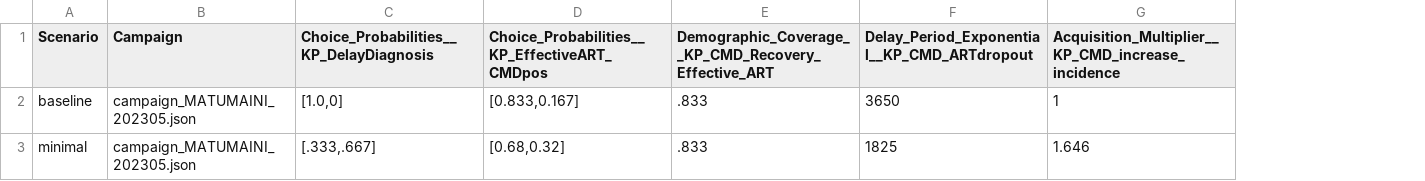
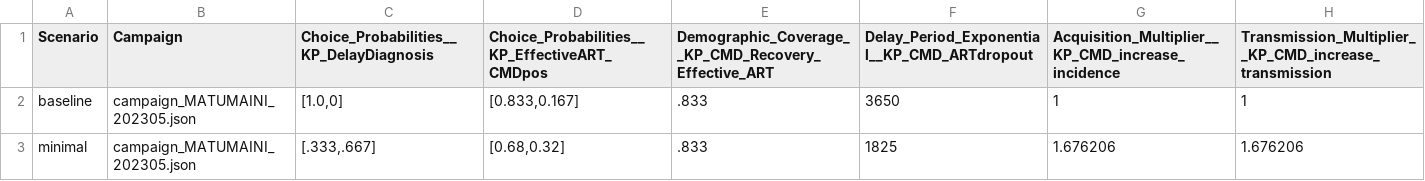
Before and after one commit to BershteynLab/MATUMAINI, a CSV file: 202301_Nyanza_MATUMAINI_MalariaOngoing/scenarios.csv, drawn as a sheet; the diff names each change by its address in the sheet, - before the commit and + after, or states it on an @@ line.

Commit message:
updated/cleaned minimal scenario postprocessing

```diff
--- a/202301_Nyanza_MATUMAINI_MalariaOngoing/scenarios.csv
+++ b/202301_Nyanza_MATUMAINI_MalariaOngoing/scenarios.csv
+column H, rows 1-3: Transmission_Multiplier__KP_CMD_increase_transmission | 1 | 1.676206
-G3: 1.646
+G3: 1.676206
```
Also changed, not shown: 1 other file.
